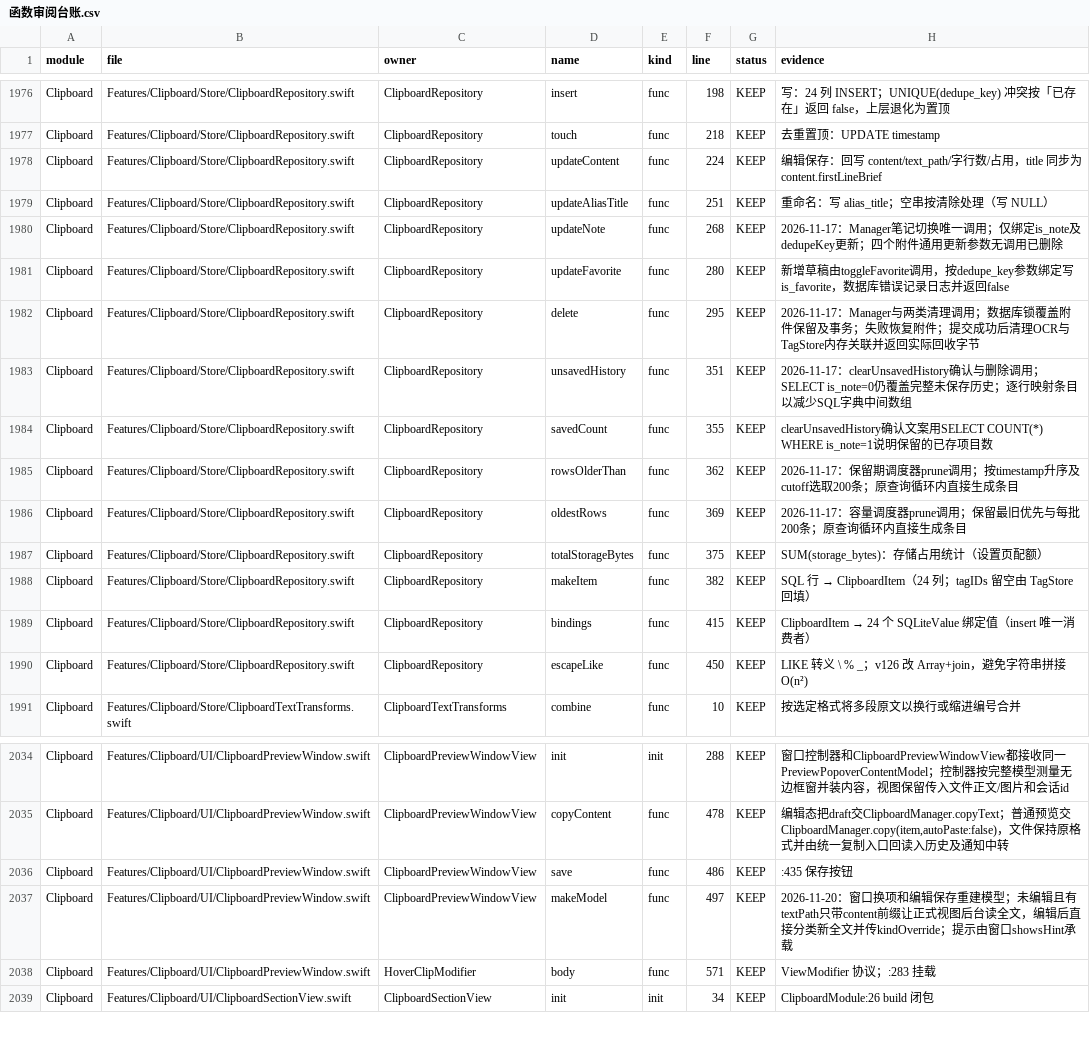
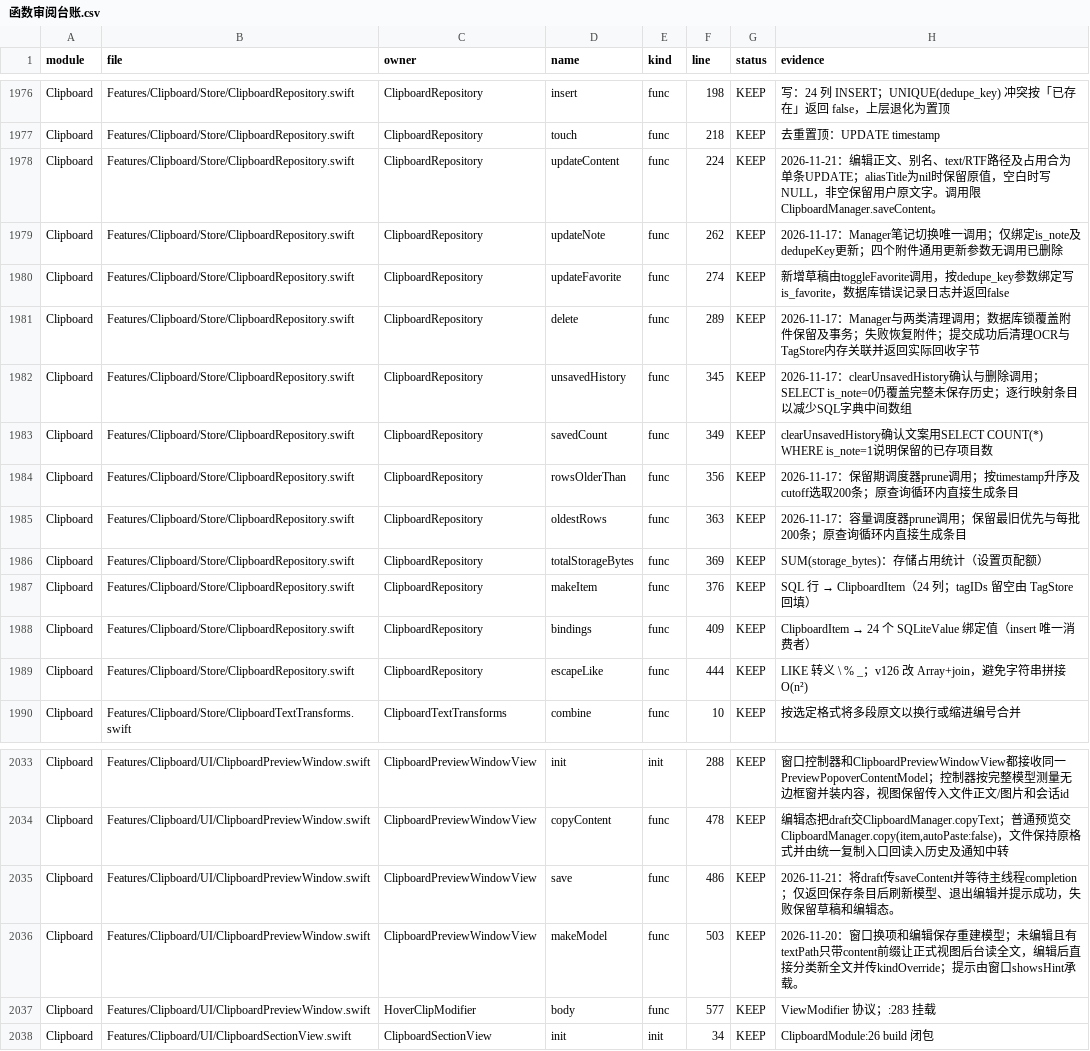
Before and after one commit to sxyq/Kitnest, a CSV file: docs/40-审计与核对/数据表/函数审阅台账.csv, drawn as a sheet; only a part is shown, gaps mark what is left out; removed rows and columns are numbered as before the commit, all else as after; the diff covers the shown part only; the diff names each change by its address in the sheet, - before the commit and + after, or states it on an @@ line.

```diff
--- a/docs/40-审计与核对/数据表/函数审阅台账.csv
+++ b/docs/40-审计与核对/数据表/函数审阅台账.csv
-H1978 (evidence): 编辑保存：回写 content/text_path/字行数/占用，title 同步为 content.firstLineBrief
+H1978 (evidence): 2026-11-21：编辑正文、别名、text/RTF路径及占用合为单条UPDATE；aliasTitle为nil时保留原值，空白时写NULL，非空保留用户原文字。调用限ClipboardManager.saveContent。
-row 1979: Clipboard | Features/Clipboard/Store/ClipboardRepository.swift | ClipboardRepository | updateAliasTitle | func | 251 | KEEP | 重命名：写 alias_title；空串按清除处理（写 NULL）
-F1979 (line): 268
+F1979 (line): 262
-F1980 (line): 280
+F1980 (line): 274
-F1981 (line): 295
+F1981 (line): 289
-F1982 (line): 351
+F1982 (line): 345
-F1983 (line): 355
+F1983 (line): 349
-F1984 (line): 362
+F1984 (line): 356
-F1985 (line): 369
+F1985 (line): 363
-F1986 (line): 375
+F1986 (line): 369
-F1987 (line): 382
+F1987 (line): 376
-F1988 (line): 415
+F1988 (line): 409
-F1989 (line): 450
+F1989 (line): 444
-H2035 (evidence): :435 保存按钮
+H2035 (evidence): 2026-11-21：将draft传saveContent并等待主线程completion；仅返回保存条目后刷新模型、退出编辑并提示成功，失败保留草稿和编辑态。
-F2036 (line): 497
+F2036 (line): 503
-H2036 (evidence): …口showsHint承载
+H2036 (evidence): …口showsHint承载。
-F2037 (line): 571
+F2037 (line): 577
```
Also changed, not shown: 12 edited cells elsewhere in this file, docs/40-审计与核对/数据表/预览窗口排查.csv, 7 other files.
